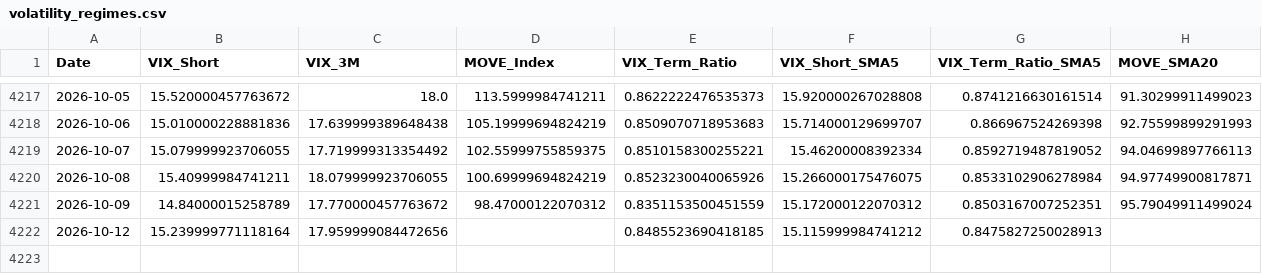
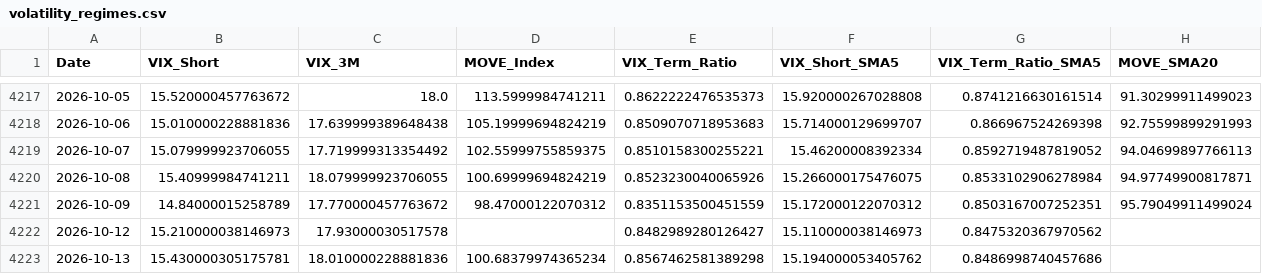
Before and after one commit to maxesser1776/mcf-dashboard, a CSV file: data/processed/volatility_regimes.csv, drawn as a sheet; only a part is shown, gaps mark what is left out.

```diff
--- a/data/processed/volatility_regimes.csv
+++ b/data/processed/volatility_regimes.csv
@@ -4221,2 +4221,3 @@ Date,VIX_Short,VIX_3M,MOVE_Index,VIX_Term_Ratio,VIX_Short_SMA5,VIX_Term_Ratio_SM
 2026-10-09,14.84000015258789,17.770000457763672,98.47000122070312,0.8351153500451559,15.172000122070312,0.8503167007252351,95.79049911499024
-2026-10-12,15.239999771118164,17.959999084472656,,0.8485523690418185,15.115999984741212,0.8475827250028913,
+2026-10-12,15.210000038146973,17.93000030517578,,0.8482989280126427,15.110000038146973,0.8475320367970562,
+2026-10-13,15.430000305175781,18.010000228881836,100.68379974365234,0.8567462581389298,15.194000053405762,0.8486998740457686,
```
Also changed, not shown: data/processed/credit_spreads.csv, data/processed/funding_stress.csv, 2 other files.
